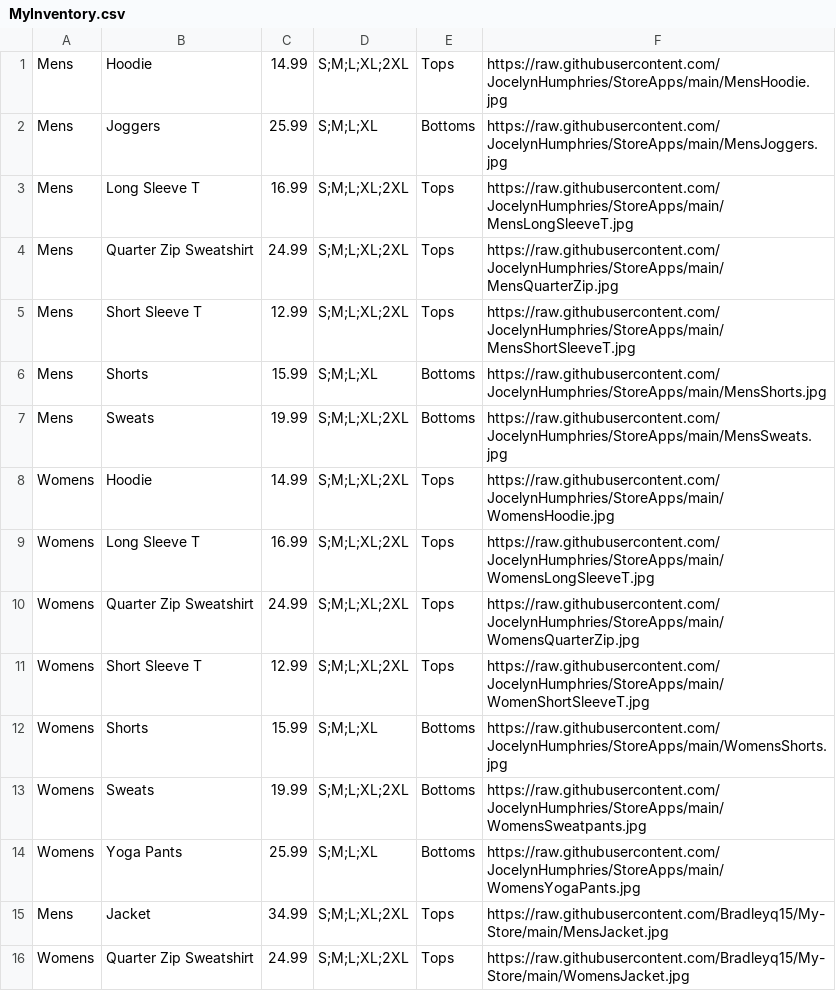
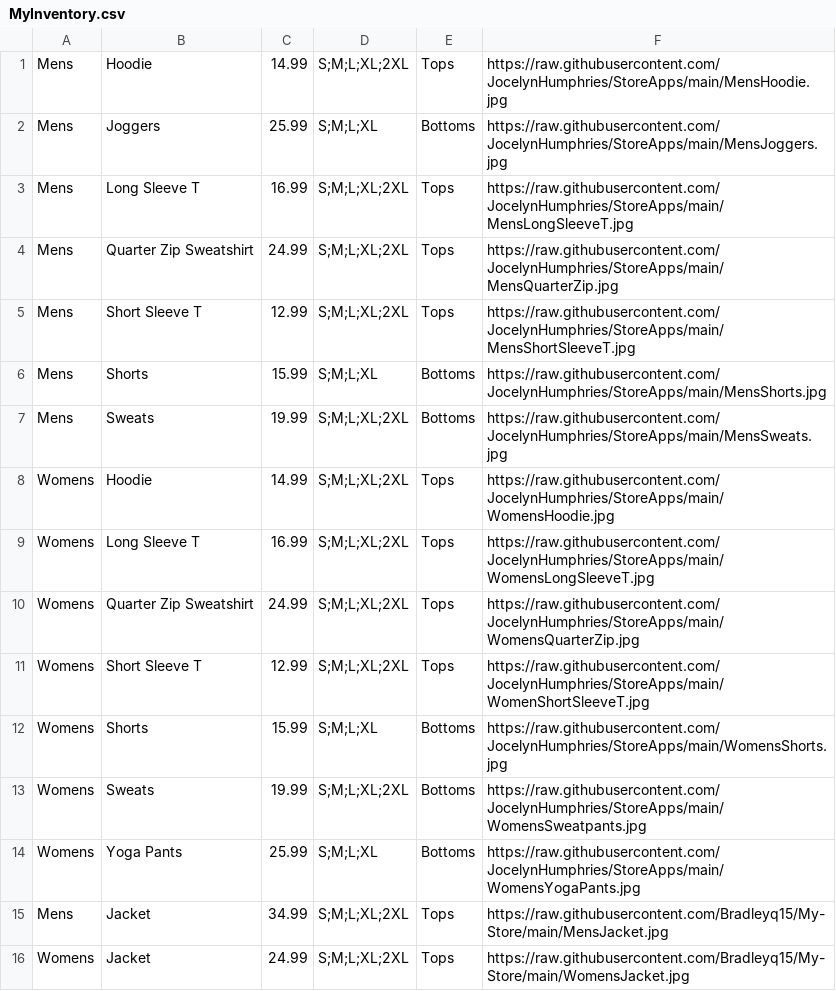
Before and after one commit to Bradleyq15/My-Store, a CSV file: MyInventory.csv, drawn as a sheet.

Commit message:
Update MyInventory.csv

```diff
--- a/MyInventory.csv
+++ b/MyInventory.csv
@@ -15,2 +15,2 @@ Womens,Yoga Pants,25.99,S;M;L;XL,Bottoms,https://raw.githubusercontent.com/Jocel
 Mens,Jacket,34.99,S;M;L;XL;2XL,Tops,https://raw.githubusercontent.com/Bradleyq15/My-Store/main/MensJacket.jpg
-Womens,Quarter Zip Sweatshirt,24.99,S;M;L;XL;2XL,Tops,https://raw.githubusercontent.com/Bradleyq15/My-Store/main/WomensJacket.jpg
+Womens,Jacket,24.99,S;M;L;XL;2XL,Tops,https://raw.githubusercontent.com/Bradleyq15/My-Store/main/WomensJacket.jpg
```
